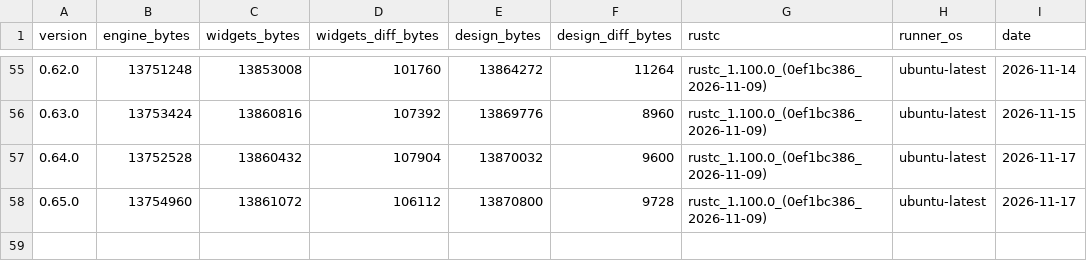
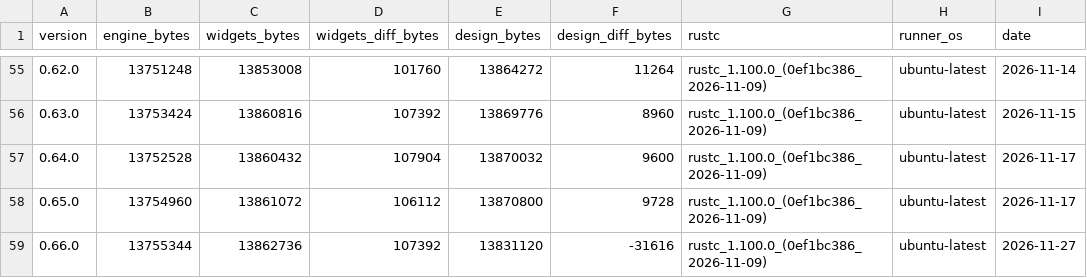
Before and after one commit to nabbisen/snora, a CSV file: docs/src/reference/binary-size-budget/binary-size.csv, drawn as a sheet; only a part is shown, gaps mark what is left out; the diff names each change by its address in the sheet, - before the commit and + after, or states it on an @@ line.

```diff
--- a/docs/src/reference/binary-size-budget/binary-size.csv
+++ b/docs/src/reference/binary-size-budget/binary-size.csv
+row 59: 0.66.0 | 13755344 | 13862736 | 107392 | 13831120 | -31616 | rustc_1.100.0_(0ef1bc386_2026-11-09) | ubuntu-latest | 2026-11-27
```
